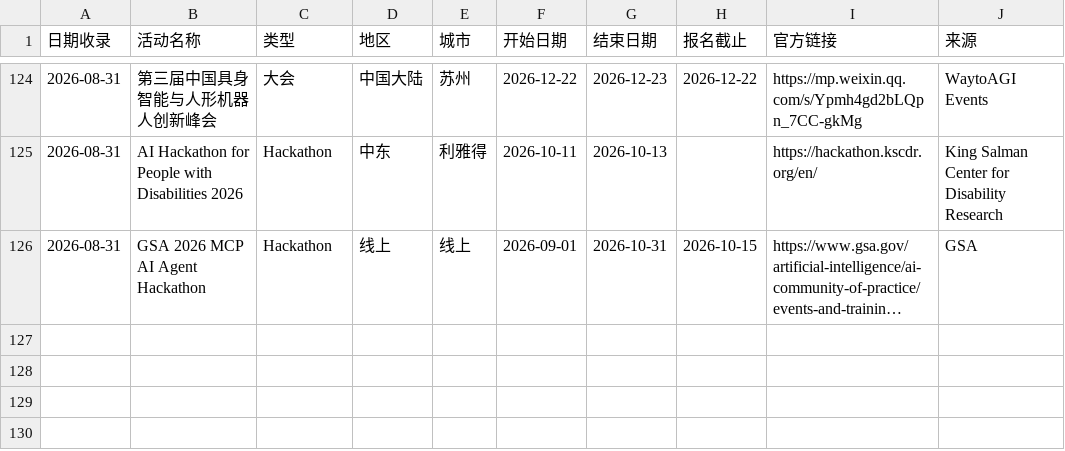
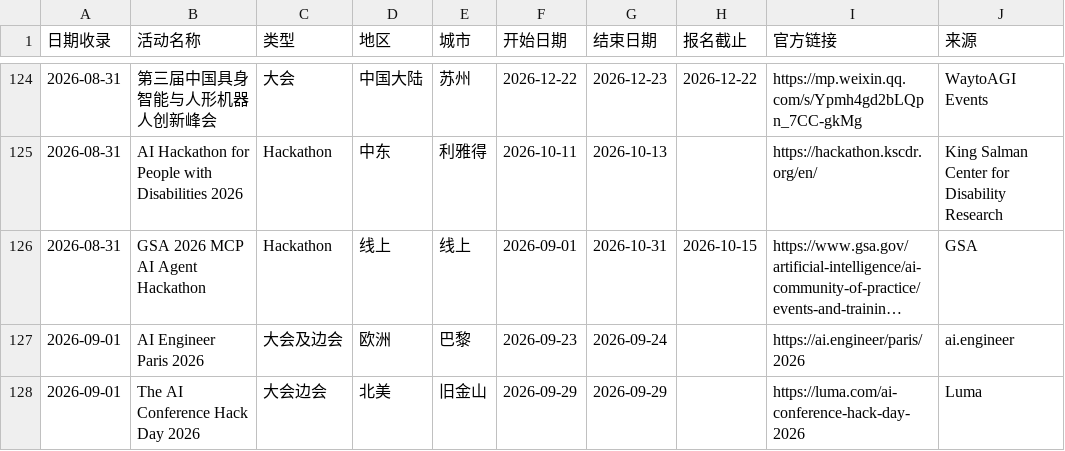
Before and after one commit to loissun33/global-events, a CSV file: events.csv, drawn as a sheet; only a part is shown, gaps mark what is left out; long unchanged cells end in …; the diff names each change by its address in the sheet, - before the commit and + after, or states it on an @@ line.

```diff
--- a/events.csv
+++ b/events.csv
+row 127: 2026-09-01 | AI Engineer Paris 2026 | 大会及边会 | 欧洲 | 巴黎 | 2026-09-23 | 2026-09-24 |  | https://ai.engineer/paris/2026 | ai.engineer
+row 128: 2026-09-01 | The AI Conference Hack Day 2026 | 大会边会 | 北美 | 旧金山 | 2026-09-29 | 2026-09-29 |  | https://luma.com/ai-conference-hack-day-2026 | Luma
```
Also changed, not shown: 2 other files.
